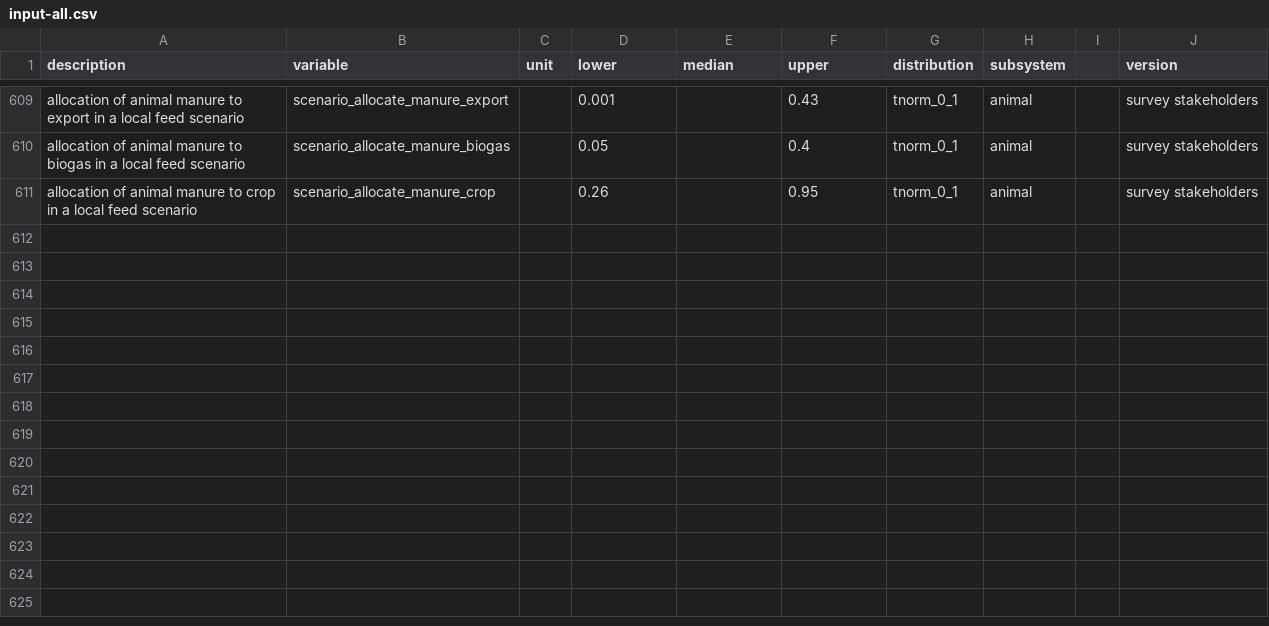
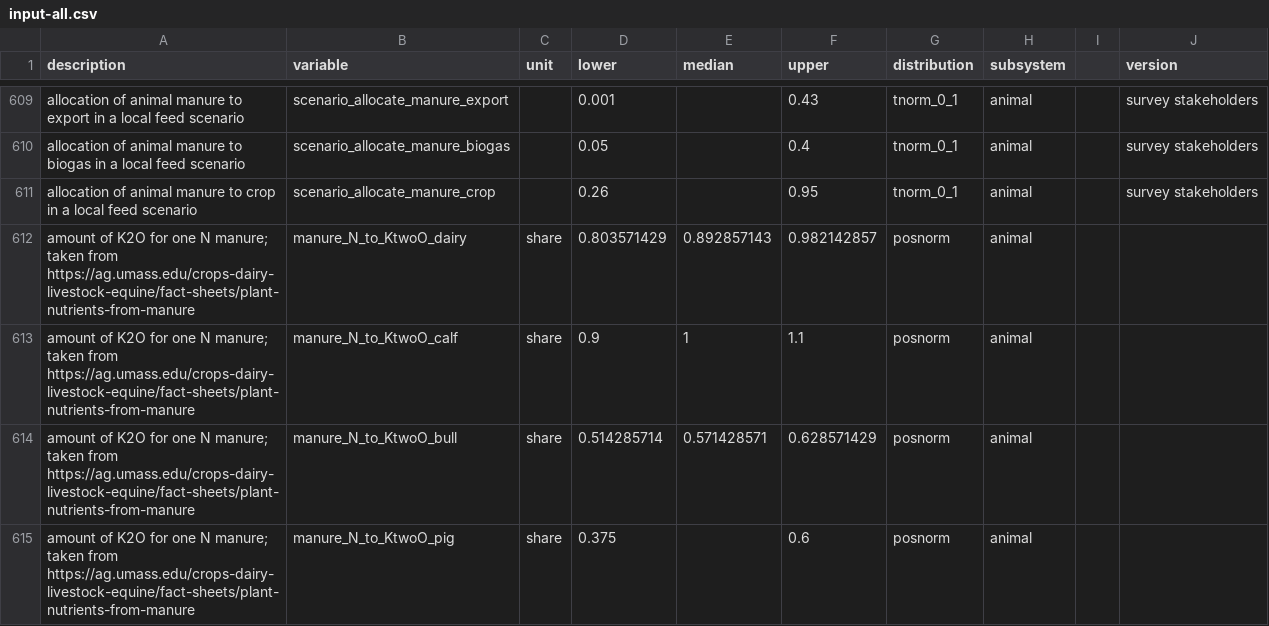
Before and after one commit to larscaspersen/DA-nutrient-flow-Kleve, a CSV file: data/input-all.csv, drawn as a sheet; only a part is shown, gaps mark what is left out; the diff covers the shown part only; the diff names each change by its address in the sheet, - before the commit and + after, or states it on an @@ line.

Commit message:
added conversion factor manure N to K2O

```diff
--- a/data/input-all.csv
+++ b/data/input-all.csv
+row 612: amount of K2O for one N manure; taken from https://ag.umass.edu/crops-dairy-livestock-equine/fact-sheets/plant-nutrients-from-manure | manure_N_to_KtwoO_dairy | share | 0.803571429 | 0.892857143 | 0.982142857 | posnorm | animal
+row 613: amount of K2O for one N manure; taken from https://ag.umass.edu/crops-dairy-livestock-equine/fact-sheets/plant-nutrients-from-manure | manure_N_to_KtwoO_calf | share | 0.9 | 1 | 1.1 | posnorm | animal
+row 614: amount of K2O for one N manure; taken from https://ag.umass.edu/crops-dairy-livestock-equine/fact-sheets/plant-nutrients-from-manure | manure_N_to_KtwoO_bull | share | 0.514285714 | 0.571428571 | 0.628571429 | posnorm | animal
+row 615: amount of K2O for one N manure; taken from https://ag.umass.edu/crops-dairy-livestock-equine/fact-sheets/plant-nutrients-from-manure | manure_N_to_KtwoO_pig | share | 0.375 |  | 0.6 | posnorm | animal
```
Also changed, not shown: 4 added rows and 8 edited cells elsewhere in this file, 1 other file.
